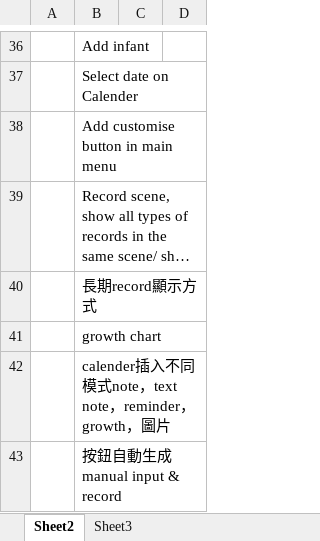
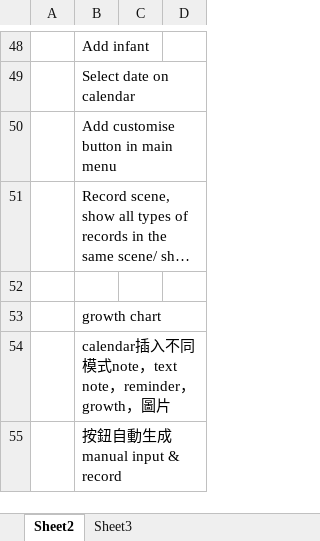
Before and after one commit to TeenYoung/MomoMonitor, an Excel workbook: plan/optimization plan.xlsx, sheet Sheet2, drawn as a sheet; only a part is shown, gaps mark what is left out; long unchanged cells end in …; values as stored, in another font and other column widths than the file's, no borders; addresses are those after the commit; the diff covers the shown part only; the diff names each change by its address in the sheet, - before the commit and + after, or states it on an @@ line.

```diff
--- a/plan/optimization plan.xlsx (sheet Sheet2)
+++ b/plan/optimization plan.xlsx (sheet Sheet2)
-B49: Select date on Calender
+B49: Select date on calendar
-B52: 長期record顯示方式
+B52: (empty)
-B54: calender插入…
+B54: calendar插入…
```
Also changed, not shown: 12 added rows, 12 edited cells and cell formats elsewhere in this sheet.
